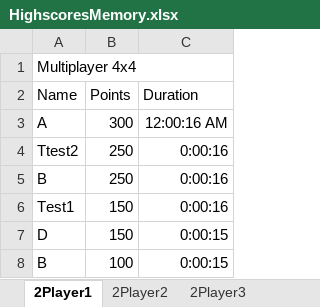
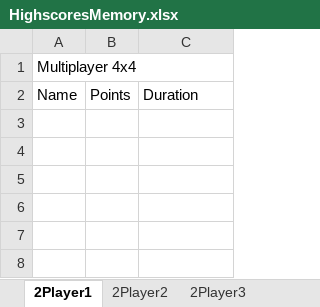
Before and after one commit to ICTteam21/memoryproject, an Excel workbook: MemoryGame/Statistics/Highscorestats/HighscoresMemory.xlsx, sheet 2Player1, drawn as a sheet; values as stored, in another font and other column widths than the file's, no borders; the diff names each change by its address in the sheet, - before the commit and + after, or states it on an @@ line.

```diff
--- a/MemoryGame/Statistics/Highscorestats/HighscoresMemory.xlsx (sheet 2Player1)
+++ b/MemoryGame/Statistics/Highscorestats/HighscoresMemory.xlsx (sheet 2Player1)
-row 3: A | 300 | 12:00:16 AM
-row 4: Ttest2 | 250 | 0:00:16
-row 5: B | 250 | 0:00:16
-row 6: Test1 | 150 | 0:00:16
-row 7: D | 150 | 0:00:15
-row 8: B | 100 | 0:00:15
```
Also changed, not shown: 5 other files.
